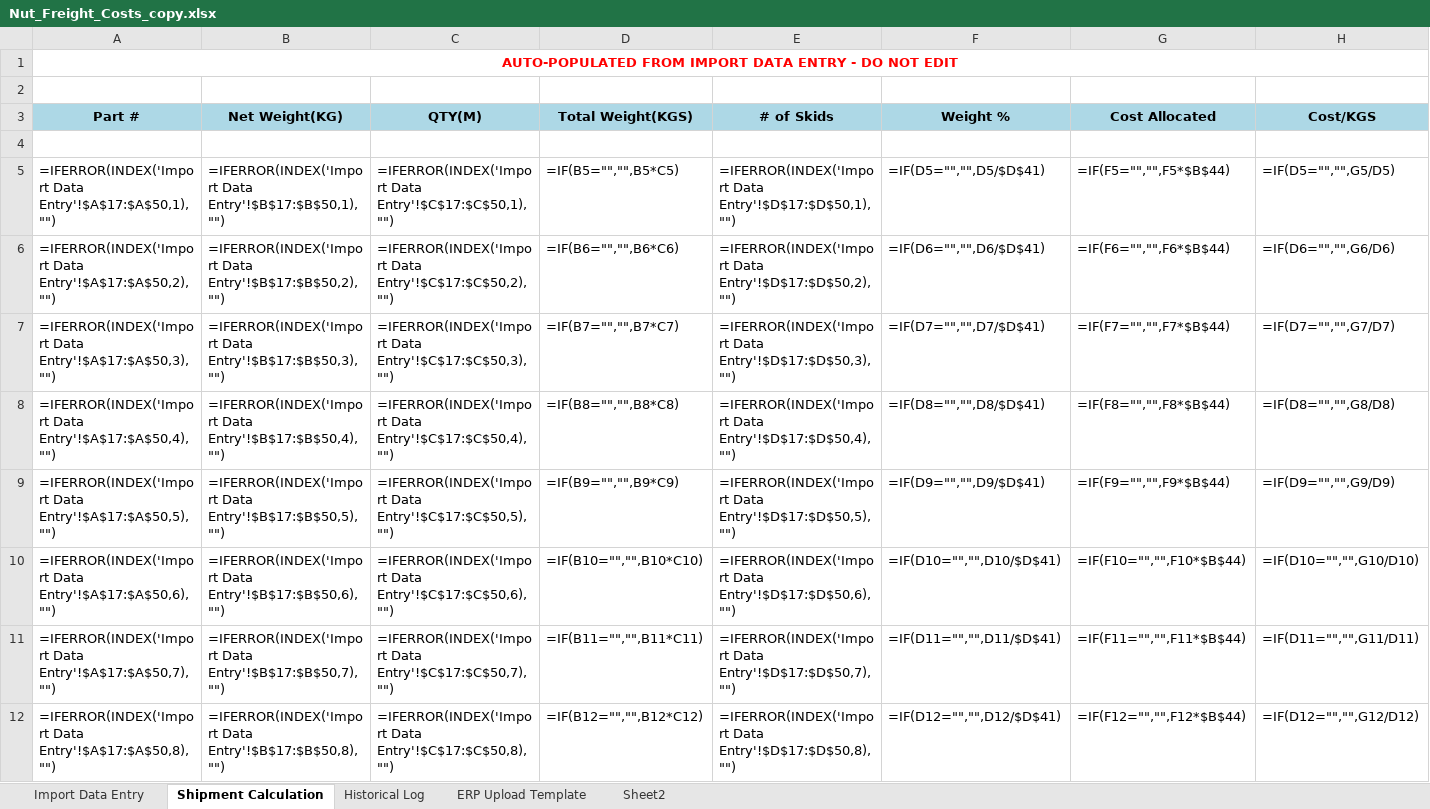
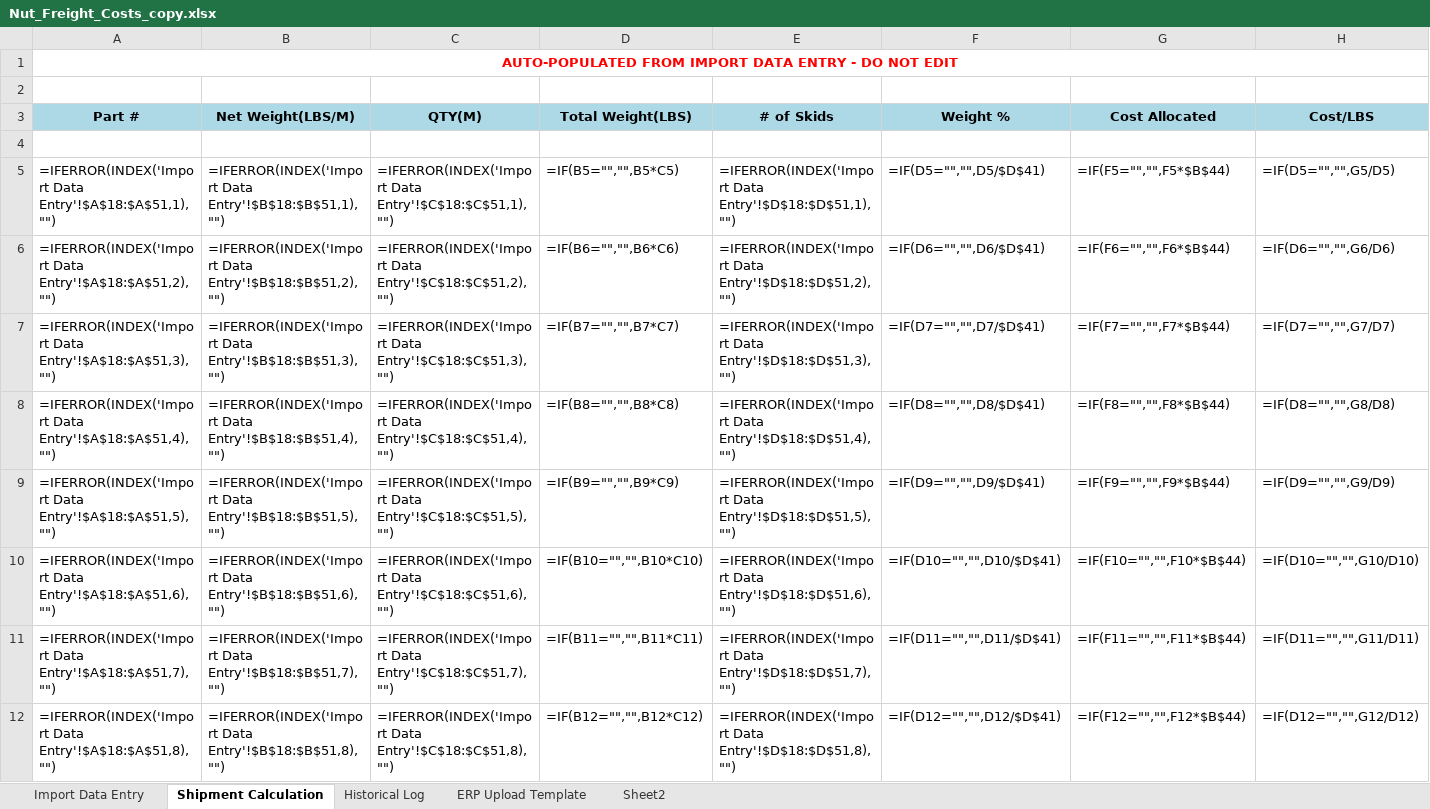
Before and after one commit to EZReelin/Automation-Projects, an Excel workbook: Nut_Freight_Costs_copy.xlsx, sheet Shipment Calculation, drawn as a sheet; only a part is shown; values as stored, in another font and other column widths than the file's, no borders; formulas without a stored value are shown as written; the diff covers the shown part only; the diff names each change by its address in the sheet, - before the commit and + after, or states it on an @@ line.

```diff
--- a/Nut_Freight_Costs_copy.xlsx (sheet Shipment Calculation)
+++ b/Nut_Freight_Costs_copy.xlsx (sheet Shipment Calculation)
-B3: Net Weight(KG)
+B3: Net Weight(LBS/M)
-D3: Total Weight(KGS)
+D3: Total Weight(LBS)
-H3: Cost/KGS
+H3: Cost/LBS
-A5 (Part #): =IFERROR(INDEX('Import Data Entry'!$A$17:$A$50,1),"")
+A5 (Part #): =IFERROR(INDEX('Import Data Entry'!$A$18:$A$51,1),"")
-B5 (Net Weight(LBS/M)): =IFERROR(INDEX('Import Data Entry'!$B$17:$B$50,1),"")
+B5 (Net Weight(LBS/M)): =IFERROR(INDEX('Import Data Entry'!$B$18:$B$51,1),"")
-C5 (QTY(M)): =IFERROR(INDEX('Import Data Entry'!$C$17:$C$50,1),"")
+C5 (QTY(M)): =IFERROR(INDEX('Import Data Entry'!$C$18:$C$51,1),"")
-E5 (# of Skids): =IFERROR(INDEX('Import Data Entry'!$D$17:$D$50,1),"")
+E5 (# of Skids): =IFERROR(INDEX('Import Data Entry'!$D$18:$D$51,1),"")
-A6 (Part #): =IFERROR(INDEX('Import Data Entry'!$A$17:$A$50,2),"")
+A6 (Part #): =IFERROR(INDEX('Import Data Entry'!$A$18:$A$51,2),"")
-B6 (Net Weight(LBS/M)): =IFERROR(INDEX('Import Data Entry'!$B$17:$B$50,2),"")
+B6 (Net Weight(LBS/M)): =IFERROR(INDEX('Import Data Entry'!$B$18:$B$51,2),"")
-C6 (QTY(M)): =IFERROR(INDEX('Import Data Entry'!$C$17:$C$50,2),"")
+C6 (QTY(M)): =IFERROR(INDEX('Import Data Entry'!$C$18:$C$51,2),"")
-E6 (# of Skids): =IFERROR(INDEX('Import Data Entry'!$D$17:$D$50,2),"")
+E6 (# of Skids): =IFERROR(INDEX('Import Data Entry'!$D$18:$D$51,2),"")
-A7 (Part #): =IFERROR(INDEX('Import Data Entry'!$A$17:$A$50,3),"")
+A7 (Part #): =IFERROR(INDEX('Import Data Entry'!$A$18:$A$51,3),"")
-B7 (Net Weight(LBS/M)): =IFERROR(INDEX('Import Data Entry'!$B$17:$B$50,3),"")
+B7 (Net Weight(LBS/M)): =IFERROR(INDEX('Import Data Entry'!$B$18:$B$51,3),"")
-C7 (QTY(M)): =IFERROR(INDEX('Import Data Entry'!$C$17:$C$50,3),"")
+C7 (QTY(M)): =IFERROR(INDEX('Import Data Entry'!$C$18:$C$51,3),"")
-E7 (# of Skids): =IFERROR(INDEX('Import Data Entry'!$D$17:$D$50,3),"")
+E7 (# of Skids): =IFERROR(INDEX('Import Data Entry'!$D$18:$D$51,3),"")
-A8 (Part #): =IFERROR(INDEX('Import Data Entry'!$A$17:$A$50,4),"")
+A8 (Part #): =IFERROR(INDEX('Import Data Entry'!$A$18:$A$51,4),"")
-B8 (Net Weight(LBS/M)): =IFERROR(INDEX('Import Data Entry'!$B$17:$B$50,4),"")
+B8 (Net Weight(LBS/M)): =IFERROR(INDEX('Import Data Entry'!$B$18:$B$51,4),"")
-C8 (QTY(M)): =IFERROR(INDEX('Import Data Entry'!$C$17:$C$50,4),"")
+C8 (QTY(M)): =IFERROR(INDEX('Import Data Entry'!$C$18:$C$51,4),"")
-E8 (# of Skids): =IFERROR(INDEX('Import Data Entry'!$D$17:$D$50,4),"")
+E8 (# of Skids): =IFERROR(INDEX('Import Data Entry'!$D$18:$D$51,4),"")
-A9 (Part #): =IFERROR(INDEX('Import Data Entry'!$A$17:$A$50,5),"")
+A9 (Part #): =IFERROR(INDEX('Import Data Entry'!$A$18:$A$51,5),"")
-B9 (Net Weight(LBS/M)): =IFERROR(INDEX('Import Data Entry'!$B$17:$B$50,5),"")
+B9 (Net Weight(LBS/M)): =IFERROR(INDEX('Import Data Entry'!$B$18:$B$51,5),"")
-C9 (QTY(M)): =IFERROR(INDEX('Import Data Entry'!$C$17:$C$50,5),"")
+C9 (QTY(M)): =IFERROR(INDEX('Import Data Entry'!$C$18:$C$51,5),"")
-E9 (# of Skids): =IFERROR(INDEX('Import Data Entry'!$D$17:$D$50,5),"")
+E9 (# of Skids): =IFERROR(INDEX('Import Data Entry'!$D$18:$D$51,5),"")
-A10 (Part #): =IFERROR(INDEX('Import Data Entry'!$A$17:$A$50,6),"")
+A10 (Part #): =IFERROR(INDEX('Import Data Entry'!$A$18:$A$51,6),"")
-B10 (Net Weight(LBS/M)): =IFERROR(INDEX('Import Data Entry'!$B$17:$B$50,6),"")
+B10 (Net Weight(LBS/M)): =IFERROR(INDEX('Import Data Entry'!$B$18:$B$51,6),"")
-C10 (QTY(M)): =IFERROR(INDEX('Import Data Entry'!$C$17:$C$50,6),"")
+C10 (QTY(M)): =IFERROR(INDEX('Import Data Entry'!$C$18:$C$51,6),"")
-E10 (# of Skids): =IFERROR(INDEX('Import Data Entry'!$D$17:$D$50,6),"")
+E10 (# of Skids): =IFERROR(INDEX('Import Data Entry'!$D$18:$D$51,6),"")
-A11 (Part #): =IFERROR(INDEX('Import Data Entry'!$A$17:$A$50,7),"")
+A11 (Part #): =IFERROR(INDEX('Import Data Entry'!$A$18:$A$51,7),"")
-B11 (Net Weight(LBS/M)): =IFERROR(INDEX('Import Data Entry'!$B$17:$B$50,7),"")
+B11 (Net Weight(LBS/M)): =IFERROR(INDEX('Import Data Entry'!$B$18:$B$51,7),"")
-C11 (QTY(M)): =IFERROR(INDEX('Import Data Entry'!$C$17:$C$50,7),"")
+C11 (QTY(M)): =IFERROR(INDEX('Import Data Entry'!$C$18:$C$51,7),"")
-E11 (# of Skids): =IFERROR(INDEX('Import Data Entry'!$D$17:$D$50,7),"")
+E11 (# of Skids): =IFERROR(INDEX('Import Data Entry'!$D$18:$D$51,7),"")
-A12 (Part #): =IFERROR(INDEX('Import Data Entry'!$A$17:$A$50,8),"")
+A12 (Part #): =IFERROR(INDEX('Import Data Entry'!$A$18:$A$51,8),"")
-B12 (Net Weight(LBS/M)): =IFERROR(INDEX('Import Data Entry'!$B$17:$B$50,8),"")
+B12 (Net Weight(LBS/M)): =IFERROR(INDEX('Import Data Entry'!$B$18:$B$51,8),"")
-C12 (QTY(M)): =IFERROR(INDEX('Import Data Entry'!$C$17:$C$50,8),"")
+C12 (QTY(M)): =IFERROR(INDEX('Import Data Entry'!$C$18:$C$51,8),"")
-E12 (# of Skids): =IFERROR(INDEX('Import Data Entry'!$D$17:$D$50,8),"")
+E12 (# of Skids): =IFERROR(INDEX('Import Data Entry'!$D$18:$D$51,8),"")
```
Also changed, not shown: 112 edited cells elsewhere in this sheet, sheet Import Data Entry, 2 other files.
